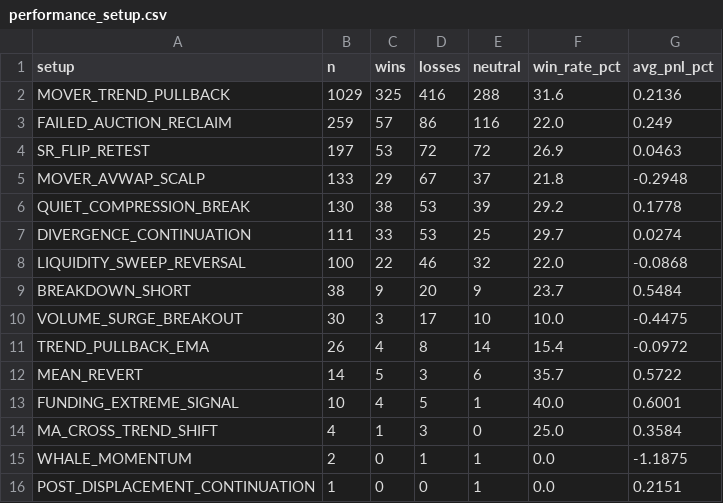
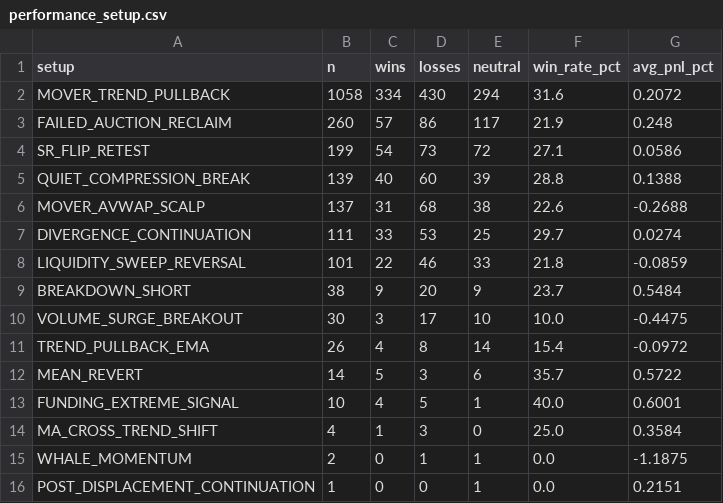
Before and after one commit to mkmk749278/360-v2, a CSV file: monitor/report/analysis/performance_setup.csv, drawn as a sheet.

```diff
--- a/monitor/report/analysis/performance_setup.csv
+++ b/monitor/report/analysis/performance_setup.csv
@@ -1,9 +1,9 @@
 setup,n,wins,losses,neutral,win_rate_pct,avg_pnl_pct
-MOVER_TREND_PULLBACK,1029,325,416,288,31.6,0.2136
-FAILED_AUCTION_RECLAIM,259,57,86,116,22.0,0.249
-SR_FLIP_RETEST,197,53,72,72,26.9,0.0463
-MOVER_AVWAP_SCALP,133,29,67,37,21.8,-0.2948
-QUIET_COMPRESSION_BREAK,130,38,53,39,29.2,0.1778
+MOVER_TREND_PULLBACK,1058,334,430,294,31.6,0.2072
+FAILED_AUCTION_RECLAIM,260,57,86,117,21.9,0.248
+SR_FLIP_RETEST,199,54,73,72,27.1,0.0586
+QUIET_COMPRESSION_BREAK,139,40,60,39,28.8,0.1388
+MOVER_AVWAP_SCALP,137,31,68,38,22.6,-0.2688
 DIVERGENCE_CONTINUATION,111,33,53,25,29.7,0.0274
-LIQUIDITY_SWEEP_REVERSAL,100,22,46,32,22.0,-0.0868
+LIQUIDITY_SWEEP_REVERSAL,101,22,46,33,21.8,-0.0859
 BREAKDOWN_SHORT,38,9,20,9,23.7,0.5484
```
Also changed, not shown: 11 other files.
